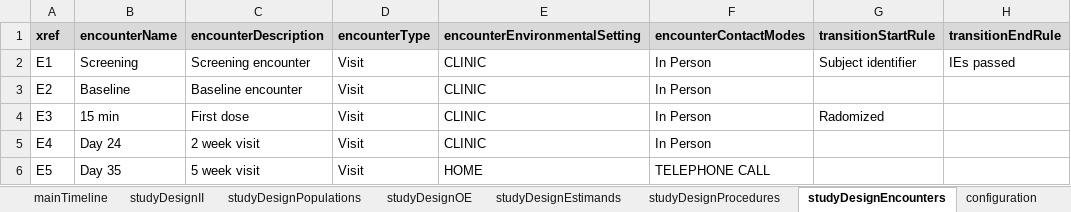
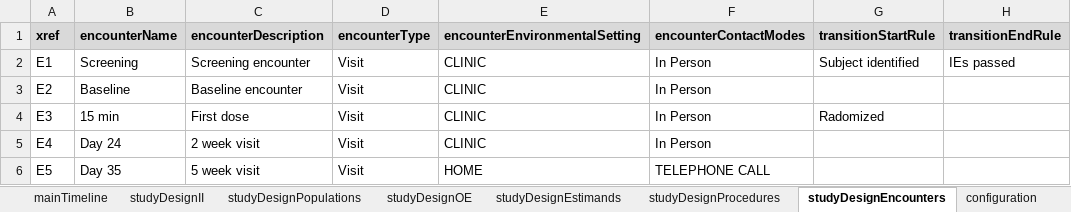
Before and after one commit to cdisc-org/usdm, an Excel workbook: source_data/simple_1.xlsx, sheet studyDesignEncounters, drawn as a sheet; values as stored, in another font and other column widths than the file's, no borders; the diff names each change by its address in the sheet, - before the commit and + after, or states it on an @@ line.

```diff
--- a/source_data/simple_1.xlsx (sheet studyDesignEncounters)
+++ b/source_data/simple_1.xlsx (sheet studyDesignEncounters)
-G2 (transitionStartRule): Subject identifier
+G2 (transitionStartRule): Subject identified
```
Also changed, not shown: 2 other files.
